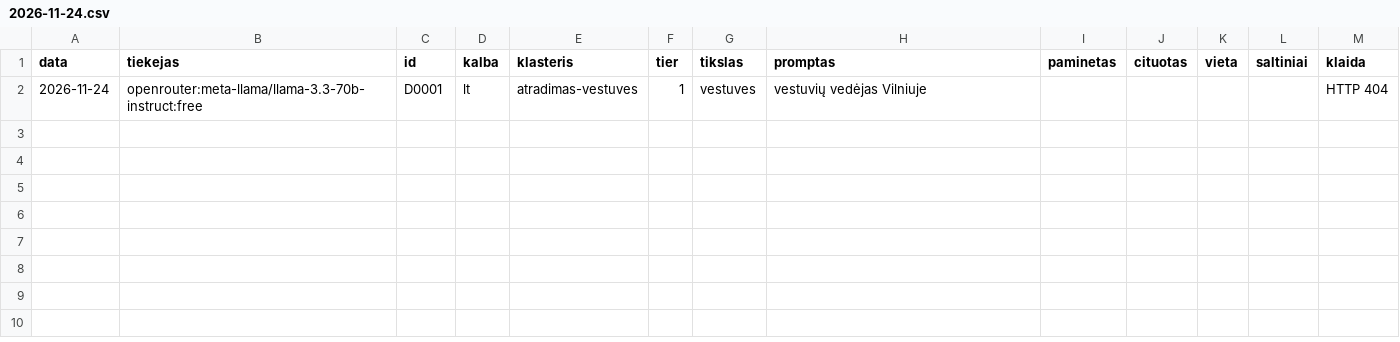
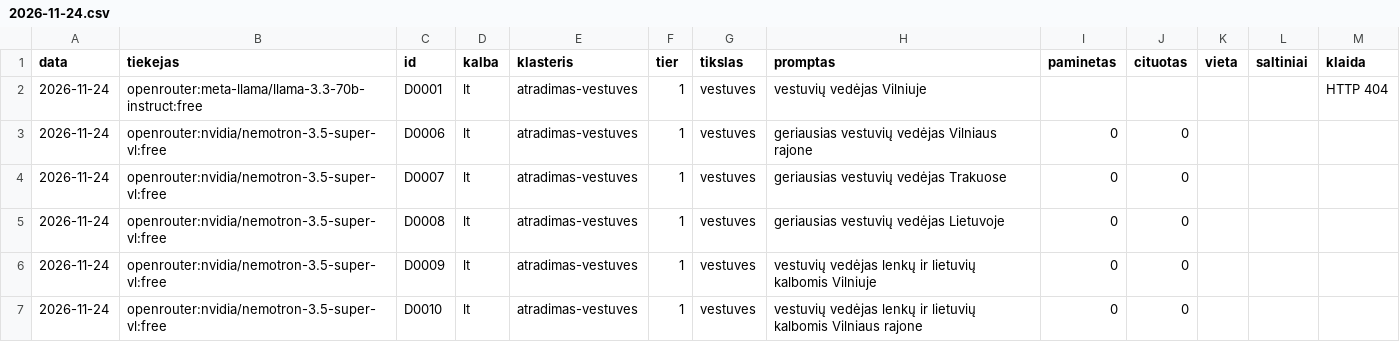
Before and after one commit to sleepingexpertlt-png/peter-bravvo-svetaine, a CSV file: aeo/rezultatai/2026-11-24.csv, drawn as a sheet; the diff names each change by its address in the sheet, - before the commit and + after, or states it on an @@ line.

```diff
--- a/aeo/rezultatai/2026-11-24.csv
+++ b/aeo/rezultatai/2026-11-24.csv
+row 3: 2026-11-24 | openrouter:nvidia/nemotron-3.5-super-vl:free | D0006 | lt | atradimas-vestuves | 1 | vestuves | geriausias vestuvių vedėjas Vilniaus rajone | 0 | 0
+row 4: 2026-11-24 | openrouter:nvidia/nemotron-3.5-super-vl:free | D0007 | lt | atradimas-vestuves | 1 | vestuves | geriausias vestuvių vedėjas Trakuose | 0 | 0
+row 5: 2026-11-24 | openrouter:nvidia/nemotron-3.5-super-vl:free | D0008 | lt | atradimas-vestuves | 1 | vestuves | geriausias vestuvių vedėjas Lietuvoje | 0 | 0
+row 6: 2026-11-24 | openrouter:nvidia/nemotron-3.5-super-vl:free | D0009 | lt | atradimas-vestuves | 1 | vestuves | vestuvių vedėjas lenkų ir lietuvių kalbomis Vilniuje | 0 | 0
+row 7: 2026-11-24 | openrouter:nvidia/nemotron-3.5-super-vl:free | D0010 | lt | atradimas-vestuves | 1 | vestuves | vestuvių vedėjas lenkų ir lietuvių kalbomis Vilniaus rajone | 0 | 0
```
Also changed, not shown: 2 other files.
